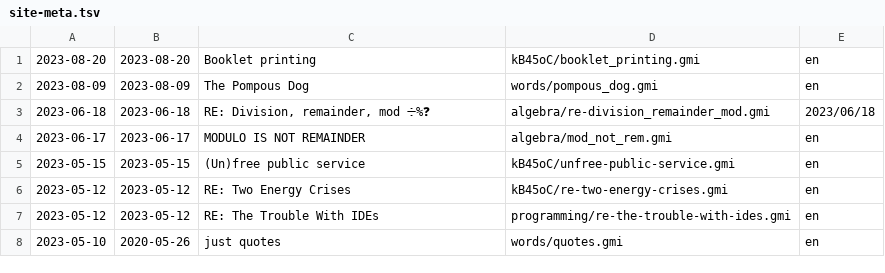
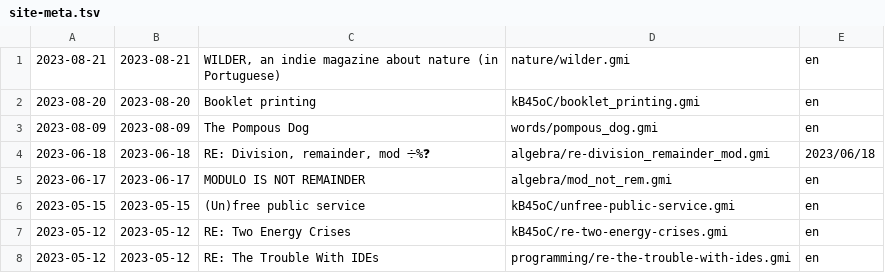
Before and after one commit to siiky/siiky.github.io, a TSV file: site-meta.tsv, drawn as a sheet; only a part is shown; the shorter side is filled out with more unchanged rows.

Commit message:
Add nature/wilder

```diff
--- a/site-meta.tsv
+++ b/site-meta.tsv
@@ -1 +1,2 @@
+2023-08-21	2023-08-21	WILDER, an indie magazine about nature (in Portuguese)	nature/wilder.gmi	en
 2023-08-20	2023-08-20	Booklet printing	kB45oC/booklet_printing.gmi	en
```
Also changed, not shown: 16 other files.
